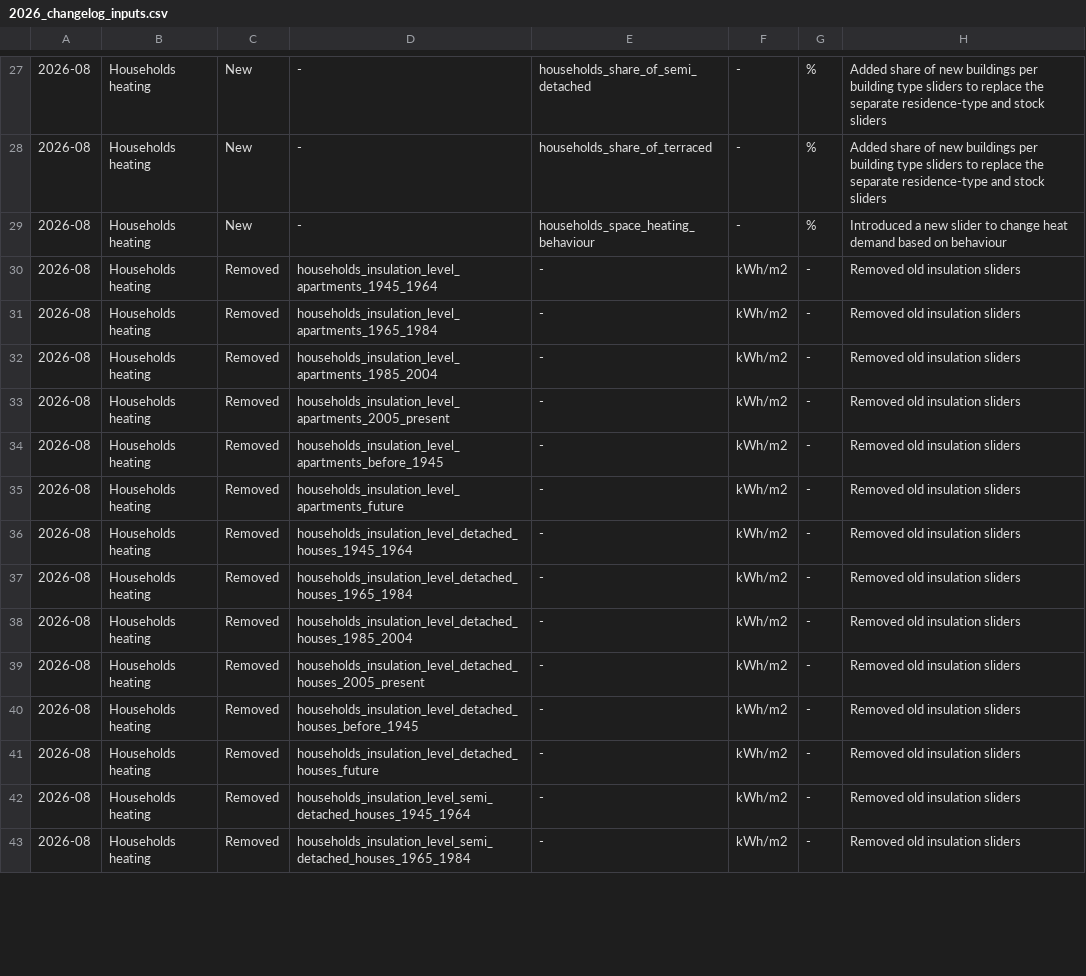
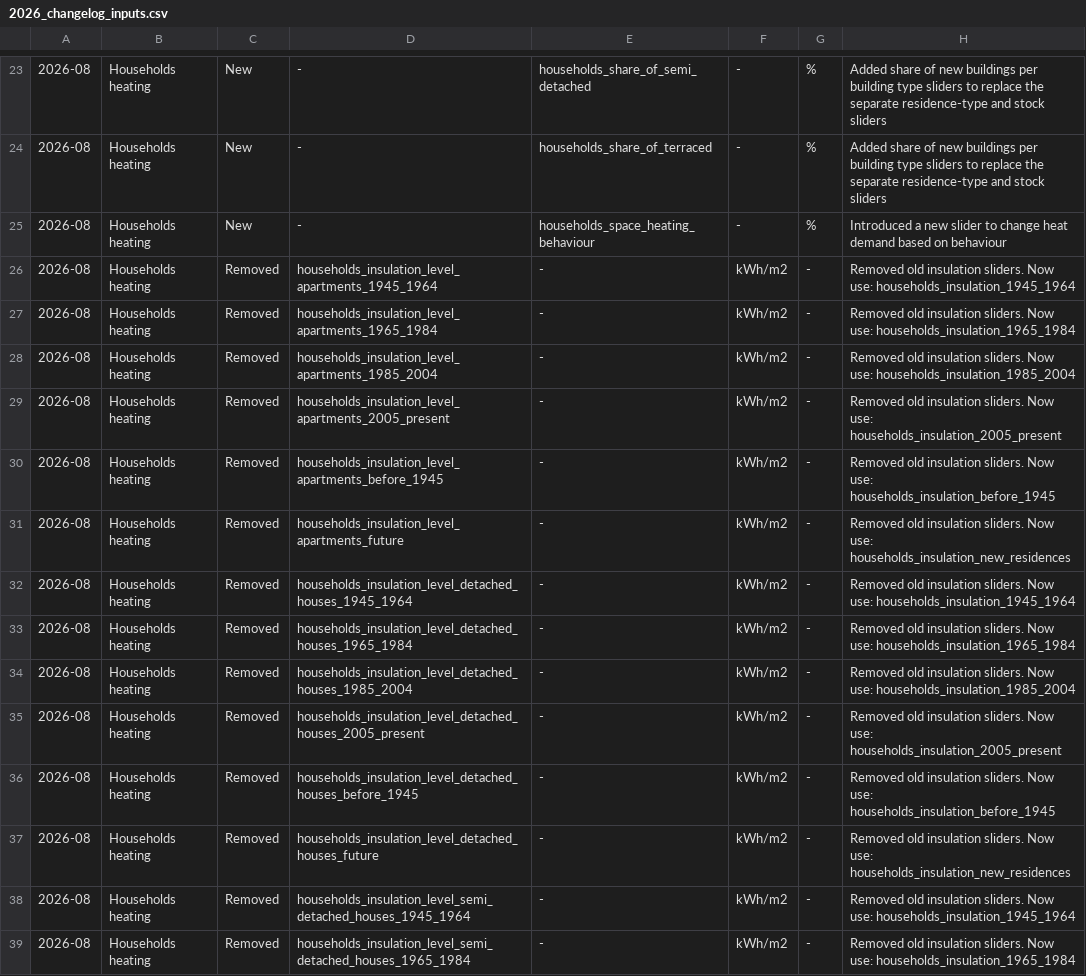
Before and after one commit to quintel/documentation, a CSV file: static/img/releases/changelog/2026_changelog_inputs.csv, drawn as a sheet; only a part is shown, gaps mark what is left out; addresses are those after the commit; the diff covers the shown part only; the diff names each change by its address in the sheet, - before the commit and + after, or states it on an @@ line.

```diff
--- a/static/img/releases/changelog/2026_changelog_inputs.csv
+++ b/static/img/releases/changelog/2026_changelog_inputs.csv
-H26: …old insulation sliders
+H26: …old insulation sliders. Now use: households_insulation_1945_1964
-H27: …old insulation sliders
+H27: …old insulation sliders. Now use: households_insulation_1965_1984
-H28: …old insulation sliders
+H28: …old insulation sliders. Now use: households_insulation_1985_2004
-H29: …old insulation sliders
+H29: …old insulation sliders. Now use: households_insulation_2005_present
-H30: …old insulation sliders
+H30: …old insulation sliders. Now use: households_insulation_before_1945
-H31: …old insulation sliders
+H31: …old insulation sliders. Now use: households_insulation_new_residences
-H32: …old insulation sliders
+H32: …old insulation sliders. Now use: households_insulation_1945_1964
-H33: …old insulation sliders
+H33: …old insulation sliders. Now use: households_insulation_1965_1984
-H34: …old insulation sliders
+H34: …old insulation sliders. Now use: households_insulation_1985_2004
-H35: …old insulation sliders
+H35: …old insulation sliders. Now use: households_insulation_2005_present
-H36: …old insulation sliders
+H36: …old insulation sliders. Now use: households_insulation_before_1945
-H37: …old insulation sliders
+H37: …old insulation sliders. Now use: households_insulation_new_residences
-H38: …old insulation sliders
+H38: …old insulation sliders. Now use: households_insulation_1945_1964
-H39: …old insulation sliders
+H39: …old insulation sliders. Now use: households_insulation_1965_1984
```
Also changed, not shown: 4 removed rows and 35 edited cells elsewhere in this file, 3 other files.
